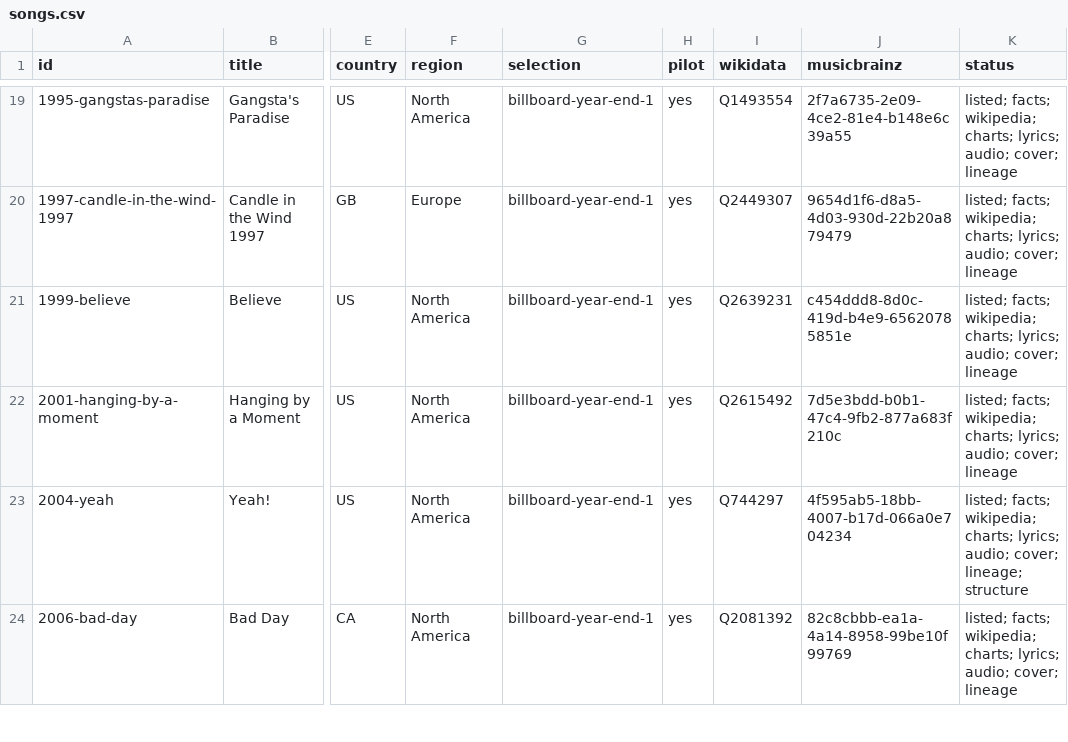
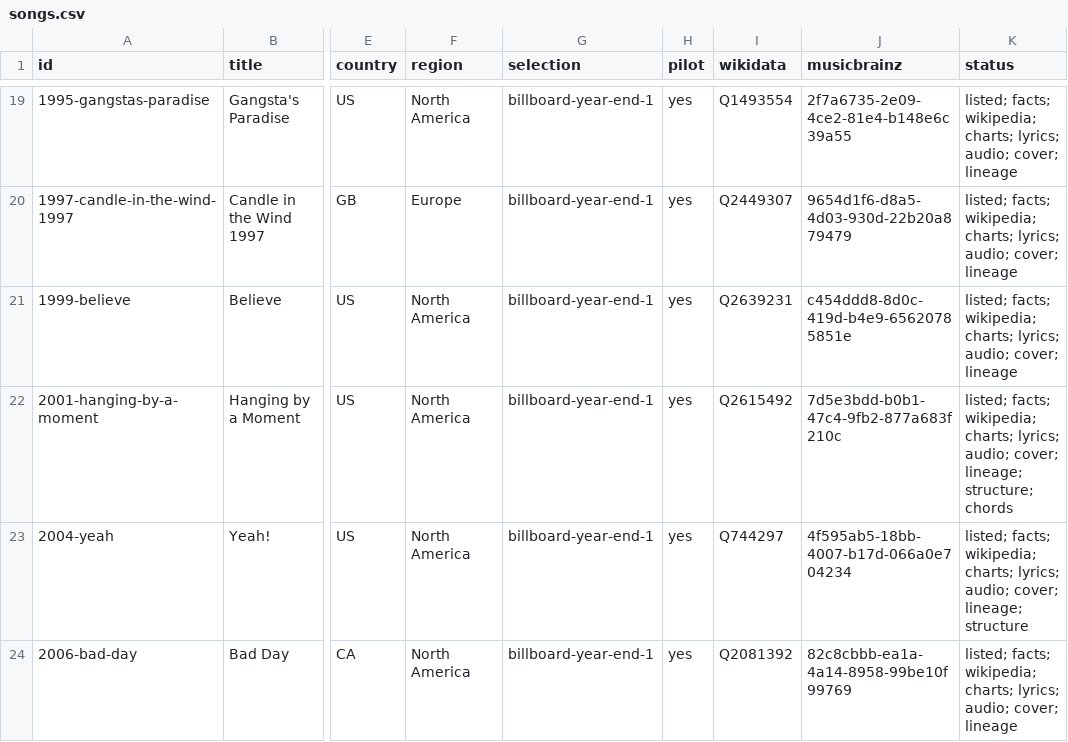
Before and after one commit to shafeeqshajahanliver/earworm, a CSV file: songs.csv, drawn as a sheet; only a part is shown, gaps mark what is left out; the diff names each change by its address in the sheet, - before the commit and + after, or states it on an @@ line.

```diff
--- a/songs.csv
+++ b/songs.csv
-K22 (status): …audio; cover; lineage
+K22 (status): …audio; cover; lineage; structure; chords
```
Also changed, not shown: 12 other files.
